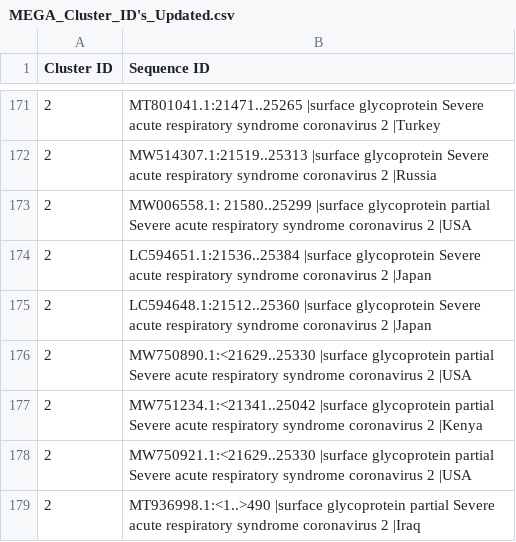
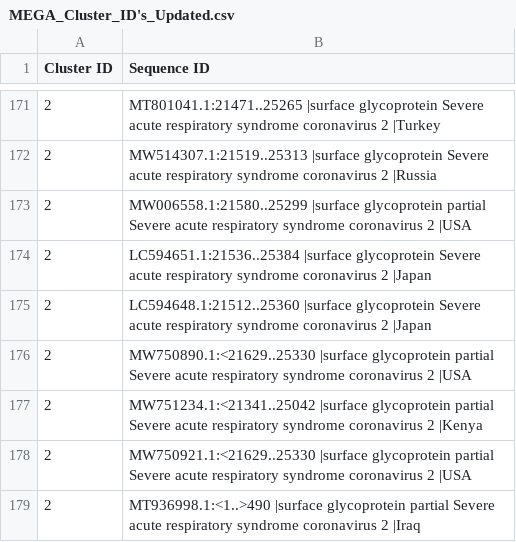
Before and after one commit to ACM-Research/covid-genetic-analysis, a CSV file: MEGA Generated Data/MEGA_Cluster_ID's_Updated.csv, drawn as a sheet; only a part is shown, gaps mark what is left out.

Commit message:
Update MEGA_Cluster_ID's_Updated.csv

```diff
--- a/MEGA Generated Data/MEGA_Cluster_ID's_Updated.csv
+++ b/MEGA Generated Data/MEGA_Cluster_ID's_Updated.csv
@@ -172,3 +172,3 @@ Cluster ID,Sequence ID,,,
 2,MW514307.1:21519..25313 |surface glycoprotein Severe acute respiratory syndrome coronavirus 2 |Russia,,,
-2,MW006558.1: 21580..25299 |surface glycoprotein partial Severe acute respiratory syndrome coronavirus 2 |USA,,,
+2,MW006558.1:21580..25299 |surface glycoprotein partial Severe acute respiratory syndrome coronavirus 2 |USA,,,
 2,LC594651.1:21536..25384 |surface glycoprotein Severe acute respiratory syndrome coronavirus 2 |Japan,,,
```
